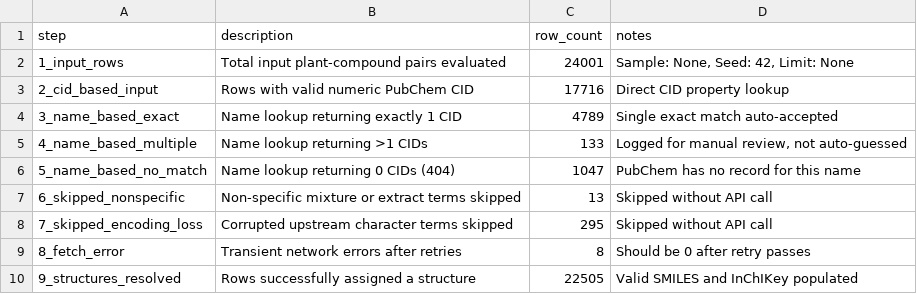
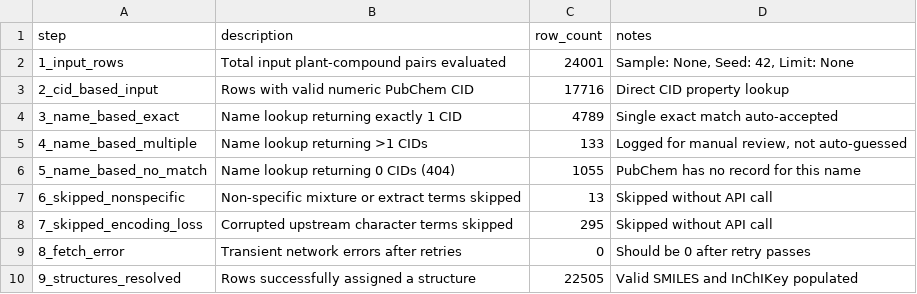
Before and after one commit to killuaZoldyck69/bd-phytochem-bioactivity-ml, a CSV file: data/attrition/compound_resolution_attrition.csv, drawn as a sheet.

Commit message:
feat: add structure resolution and standardization pipeline with processed data and reports

```diff
--- a/data/attrition/compound_resolution_attrition.csv
+++ b/data/attrition/compound_resolution_attrition.csv
@@ -5,6 +5,6 @@ step,description,row_count,notes
 4_name_based_multiple,Name lookup returning >1 CIDs,133,"Logged for manual review, not auto-guessed"
-5_name_based_no_match,Name lookup returning 0 CIDs (404),1047,PubChem has no record for this name
+5_name_based_no_match,Name lookup returning 0 CIDs (404),1055,PubChem has no record for this name
 6_skipped_nonspecific,Non-specific mixture or extract terms skipped,13,Skipped without API call
 7_skipped_encoding_loss,Corrupted upstream character terms skipped,295,Skipped without API call
-8_fetch_error,Transient network errors after retries,8,Should be 0 after retry passes
+8_fetch_error,Transient network errors after retries,0,Should be 0 after retry passes
 9_structures_resolved,Rows successfully assigned a structure,22505,Valid SMILES and InChIKey populated
```
Also changed, not shown: 21 other files.
